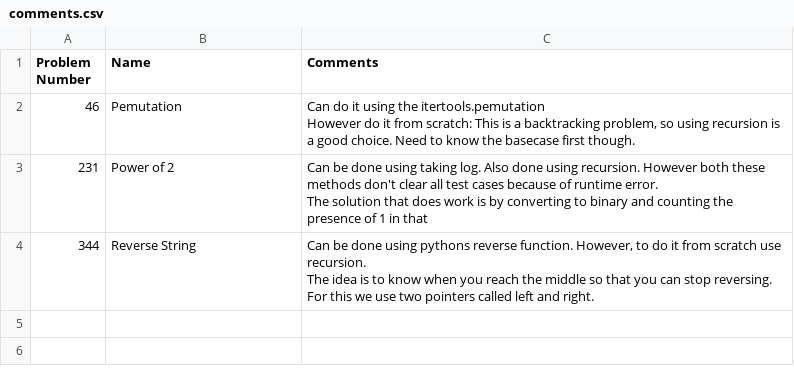
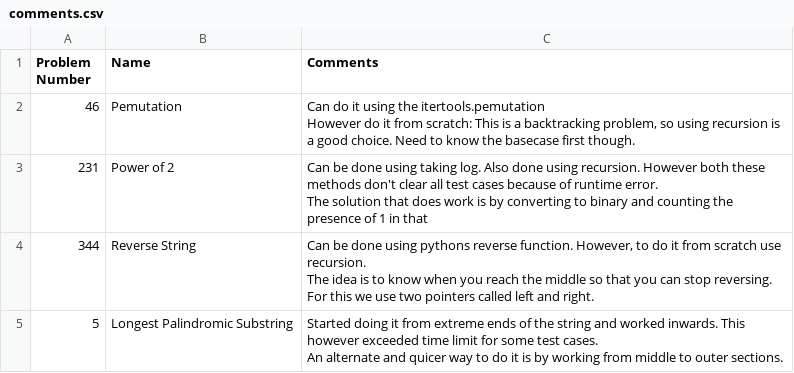
Before and after one commit to avisionary/leetcode-solutions, a CSV file: comments.csv, drawn as a sheet.

```diff
--- a/comments.csv
+++ b/comments.csv
@@ -7 +7,3 @@ The solution that does work is by converting to binary and counting the presence
 The idea is to know when you reach the middle so that you can stop reversing. For this we use two pointers called left and right."
+5,Longest Palindromic Substring,"Started doing it from extreme ends of the string and worked inwards. This however exceeded time limit for some test cases.
+An alternate and quicer way to do it is by working from middle to outer sections."
```
Also changed, not shown: 1 other file.
